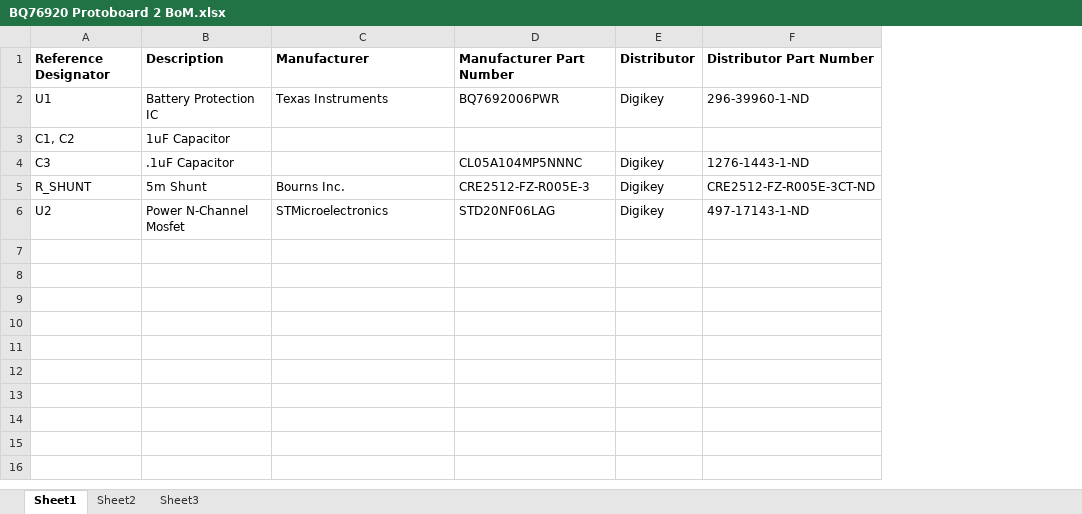
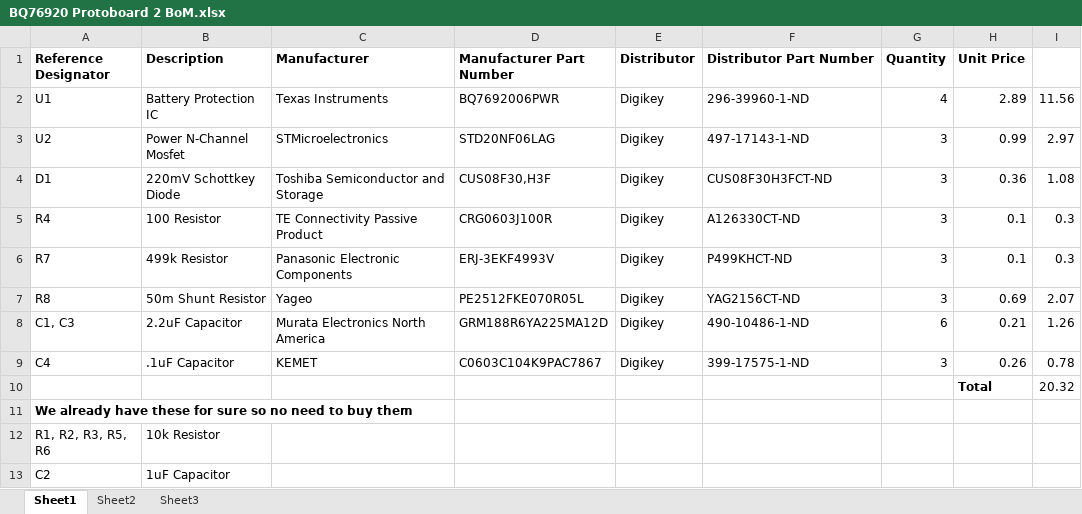
Before and after one commit to pioneers/PiElectrical, an Excel workbook: Boards/BatteryManagementTest/BQ76920 Protoboard 2 BoM.xlsx, sheet Sheet1, drawn as a sheet; values as stored, in another font and other column widths than the file's, no borders; removed rows and columns are numbered as before the commit, all else as after; the diff names each change by its address in the sheet, - before the commit and + after, or states it on an @@ line.

Commit message:
added final rev2 protoboard for BQ76920

```diff
--- a/Boards/BatteryManagementTest/BQ76920 Protoboard 2 BoM.xlsx (sheet Sheet1)
+++ b/Boards/BatteryManagementTest/BQ76920 Protoboard 2 BoM.xlsx (sheet Sheet1)
+column G (Quantity), rows 2-3: 4 | 3
+column H (Unit Price), rows 2-3: 2.89 | 0.99
+column I, rows 2-3: 11.56 | 2.97
-row 3: C1, C2 | 1uF Capacitor
-row 4: C3 | .1uF Capacitor |  | CL05A104MP5NNNC | Digikey | 1276-1443-1-ND
-row 5: R_SHUNT | 5m Shunt | Bourns Inc. | CRE2512-FZ-R005E-3 | Digikey | CRE2512-FZ-R005E-3CT-ND
+row 4: D1 | 220mV Schottkey Diode | Toshiba Semiconductor and Storage | CUS08F30,H3F | Digikey | CUS08F30H3FCT-ND | 3 | 0.36 | 1.08
+row 5: R4 | 100 Resistor | TE Connectivity Passive Product | CRG0603J100R | Digikey | A126330CT-ND | 3 | 0.1 | 0.3
+row 6: R7 | 499k Resistor | Panasonic Electronic Components | ERJ-3EKF4993V | Digikey | P499KHCT-ND | 3 | 0.1 | 0.3
+row 7: R8 | 50m Shunt Resistor | Yageo | PE2512FKE070R05L | Digikey | YAG2156CT-ND | 3 | 0.69 | 2.07
+row 8: C1, C3 | 2.2uF Capacitor | Murata Electronics North America | GRM188R6YA225MA12D | Digikey | 490-10486-1-ND | 6 | 0.21 | 1.26
+row 9: C4 | .1uF Capacitor | KEMET | C0603C104K9PAC7867 | Digikey | 399-17575-1-ND | 3 | 0.26 | 0.78
+row 10:  |  |  |  |  |  |  | Total | 20.32
+row 11: We already have these for sure so no need to buy them
+row 12: R1, R2, R3, R5, R6 | 10k Resistor
+row 13: C2 | 1uF Capacitor
```
Also changed, not shown: 2 other files.
